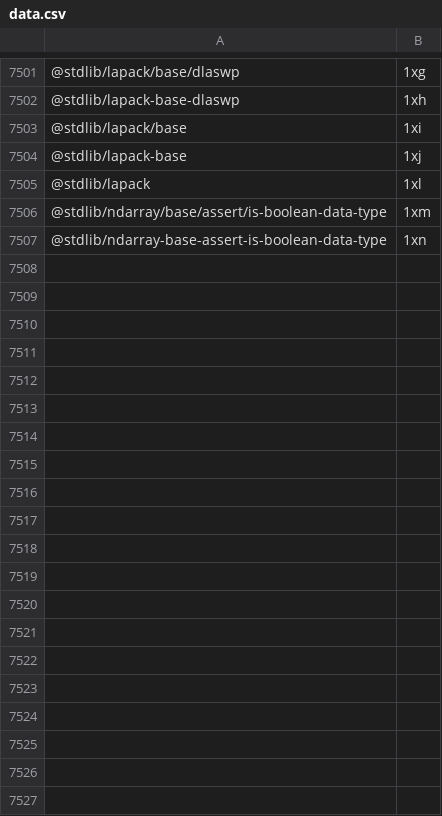
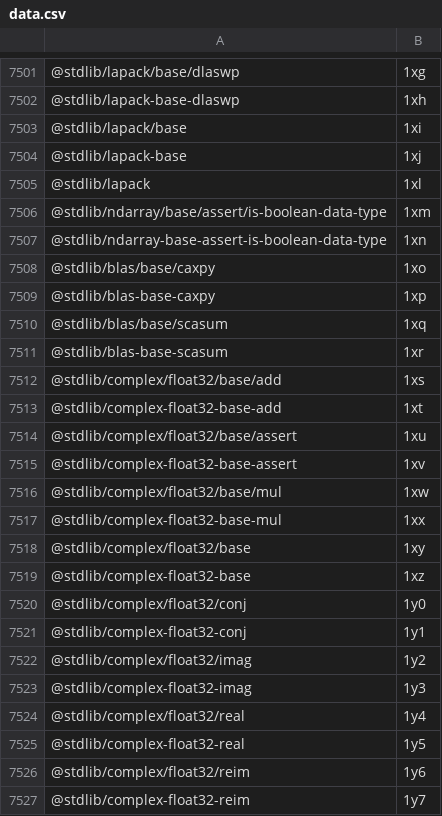
Before and after one commit to stdlib-js/error, a CSV file: tools/pkg2id/data/data.csv, drawn as a sheet; only a part is shown, gaps mark what is left out; the diff covers the shown part only; the diff names each change by its address in the sheet, - before the commit and + after, or states it on an @@ line.

```diff
--- a/tools/pkg2id/data/data.csv
+++ b/tools/pkg2id/data/data.csv
+row 7508: @stdlib/blas/base/caxpy | 1xo
+row 7509: @stdlib/blas-base-caxpy | 1xp
+row 7510: @stdlib/blas/base/scasum | 1xq
+row 7511: @stdlib/blas-base-scasum | 1xr
+row 7512: @stdlib/complex/float32/base/add | 1xs
+row 7513: @stdlib/complex-float32-base-add | 1xt
+row 7514: @stdlib/complex/float32/base/assert | 1xu
+row 7515: @stdlib/complex-float32-base-assert | 1xv
+row 7516: @stdlib/complex/float32/base/mul | 1xw
+row 7517: @stdlib/complex-float32-base-mul | 1xx
+row 7518: @stdlib/complex/float32/base | 1xy
+row 7519: @stdlib/complex-float32-base | 1xz
+row 7520: @stdlib/complex/float32/conj | 1y0
+row 7521: @stdlib/complex-float32-conj | 1y1
+row 7522: @stdlib/complex/float32/imag | 1y2
+row 7523: @stdlib/complex-float32-imag | 1y3
+row 7524: @stdlib/complex/float32/real | 1y4
+row 7525: @stdlib/complex-float32-real | 1y5
+row 7526: @stdlib/complex/float32/reim | 1y6
+row 7527: @stdlib/complex-float32-reim | 1y7
```
Also changed, not shown: 20 added rows elsewhere in this file, tools/database/data/data.csv, tools/id2pkg/data/data.csv, 4 other files.
